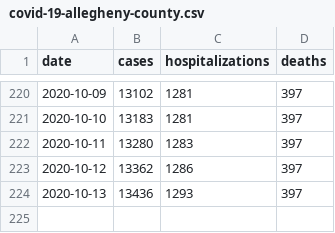
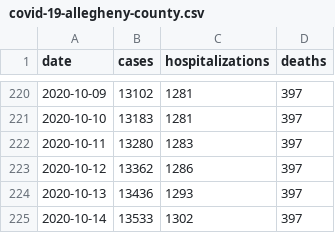
Before and after one commit to FranklinChen/covid-19-allegheny-county, a CSV file: covid-19-allegheny-county.csv, drawn as a sheet; only a part is shown, gaps mark what is left out.

Commit message:
Daily update.

```diff
--- a/covid-19-allegheny-county.csv
+++ b/covid-19-allegheny-county.csv
@@ -224 +224,2 @@ date,cases,hospitalizations,deaths
 2020-10-13,13436,1293,397
+2020-10-14,13533,1302,397
```
